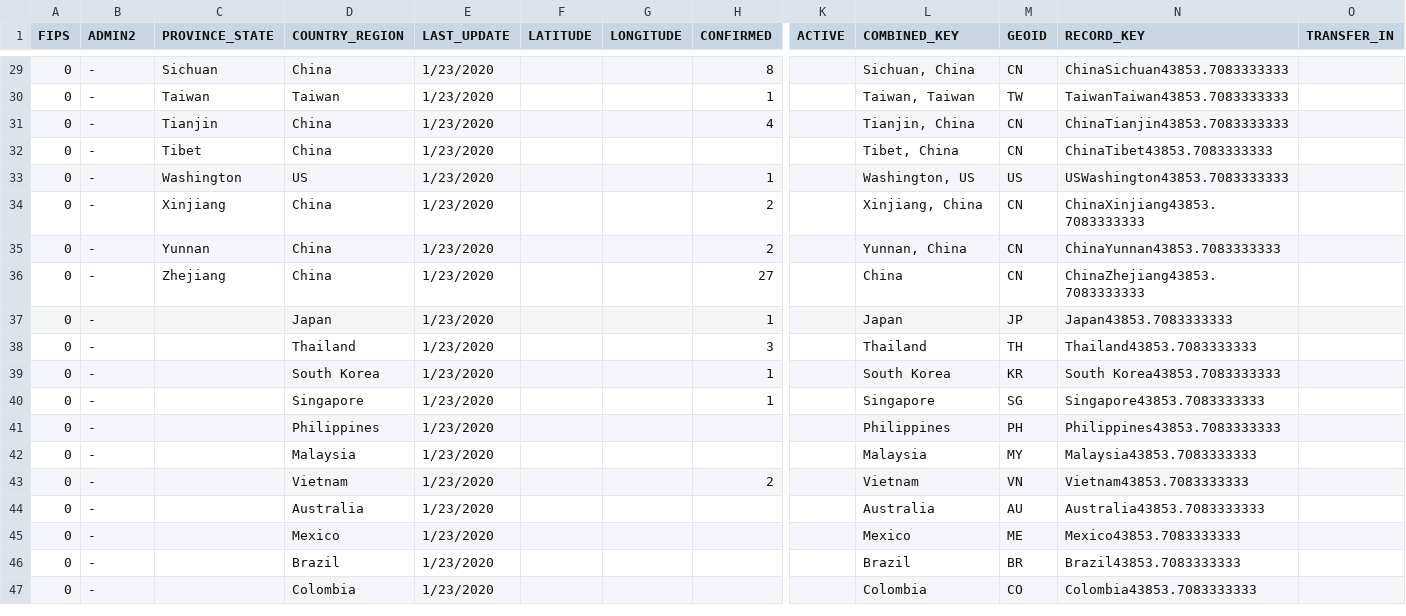
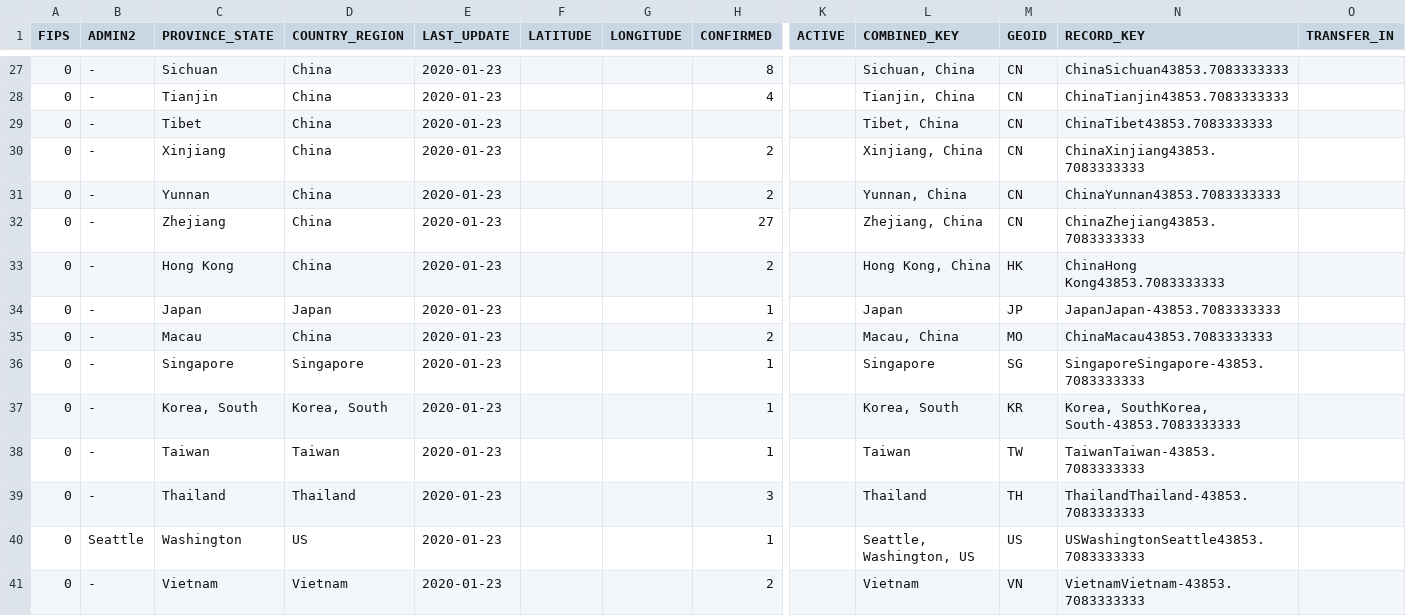
Before and after one commit to Inodesain/COVID-19, a CSV file: COVID_19_MASTER_01_23_2020.csv, drawn as a sheet; only a part is shown, gaps mark what is left out; removed rows and columns are numbered as before the commit, all else as after; rows hold the shown columns only; the diff covers the shown part only; the diff names each change by its address in the sheet, - before the commit and + after, or states it on an @@ line.

```diff
--- a/COVID_19_MASTER_01_23_2020.csv
+++ b/COVID_19_MASTER_01_23_2020.csv
-E27 (LAST_UPDATE): 1/23/2020
+E27 (LAST_UPDATE): 2020-01-23
-row 30: 0 | - | Taiwan | Taiwan | 1/23/2020 |  |  | 1 |  | Taiwan, Taiwan | TW | TaiwanTaiwan43853.7083333333
-E28:E29 (LAST_UPDATE): 1/23/2020
+E28:E29 (LAST_UPDATE): 2020-01-23
-row 33: 0 | - | Washington | US | 1/23/2020 |  |  | 1 |  | Washington, US | US | USWashington43853.7083333333
-E30:E32 (LAST_UPDATE): 1/23/2020
+E30:E32 (LAST_UPDATE): 2020-01-23
-L32 (COMBINED_KEY): China
+L32 (COMBINED_KEY): Zhejiang, China
+row 33: 0 | - | Hong Kong | China | 2020-01-23 |  |  | 2 |  | Hong Kong, China | HK | ChinaHong Kong43853.7083333333
-C34 (PROVINCE_STATE): (empty)
+C34 (PROVINCE_STATE): Japan
-E34 (LAST_UPDATE): 1/23/2020
+E34 (LAST_UPDATE): 2020-01-23
-N34 (RECORD_KEY): Japan43853.7083333333
+N34 (RECORD_KEY): JapanJapan-43853.7083333333
+row 35: 0 | - | Macau | China | 2020-01-23 |  |  | 2 |  | Macau, China | MO | ChinaMacau43853.7083333333
+row 36: 0 | - | Singapore | Singapore | 2020-01-23 |  |  | 1 |  | Singapore | SG | SingaporeSingapore-43853.7083333333
+row 37: 0 | - | Korea, South | Korea, South | 2020-01-23 |  |  | 1 |  | Korea, South | KR | Korea, SouthKorea, South-43853.7083333333
+row 38: 0 | - | Taiwan | Taiwan | 2020-01-23 |  |  | 1 |  | Taiwan | TW | TaiwanTaiwan-43853.7083333333
-C39 (PROVINCE_STATE): (empty)
+C39 (PROVINCE_STATE): Thailand
-E39 (LAST_UPDATE): 1/23/2020
+E39 (LAST_UPDATE): 2020-01-23
-N39 (RECORD_KEY): Thailand43853.7083333333
+N39 (RECORD_KEY): ThailandThailand-43853.7083333333
-row 39: 0 | - |  | South Korea | 1/23/2020 |  |  | 1 |  | South Korea | KR | South Korea43853.7083333333
-row 40: 0 | - |  | Singapore | 1/23/2020 |  |  | 1 |  | Singapore | SG | Singapore43853.7083333333
-row 41: 0 | - |  | Philippines | 1/23/2020 |  |  |  |  | Philippines | PH | Philippines43853.7083333333
-row 42: 0 | - |  | Malaysia | 1/23/2020 |  |  |  |  | Malaysia | MY | Malaysia43853.7083333333
+row 40: 0 | Seattle | Washington | US | 2020-01-23 |  |  | 1 |  | Seattle, Washington, US | US | USWashingtonSeattle43853.7083333333
-C41 (PROVINCE_STATE): (empty)
+C41 (PROVINCE_STATE): Vietnam
-E41 (LAST_UPDATE): 1/23/2020
+E41 (LAST_UPDATE): 2020-01-23
-N41 (RECORD_KEY): Vietnam43853.7083333333
+N41 (RECORD_KEY): VietnamVietnam-43853.7083333333
-row 44: 0 | - |  | Australia | 1/23/2020 |  |  |  |  | Australia | AU | Australia43853.7083333333
-row 45: 0 | - |  | Mexico | 1/23/2020 |  |  |  |  | Mexico | ME | Mexico43853.7083333333
-row 46: 0 | - |  | Brazil | 1/23/2020 |  |  |  |  | Brazil | BR | Brazil43853.7083333333
-row 47: 0 | - |  | Colombia | 1/23/2020 |  |  |  |  | Colombia | CO | Colombia43853.7083333333
```
Also changed, not shown: 2 removed rows and 31 edited cells elsewhere in this file, COVID_19_MASTER_01_24_2020.csv, COVID_19_MASTER_01_25_2020.csv.
